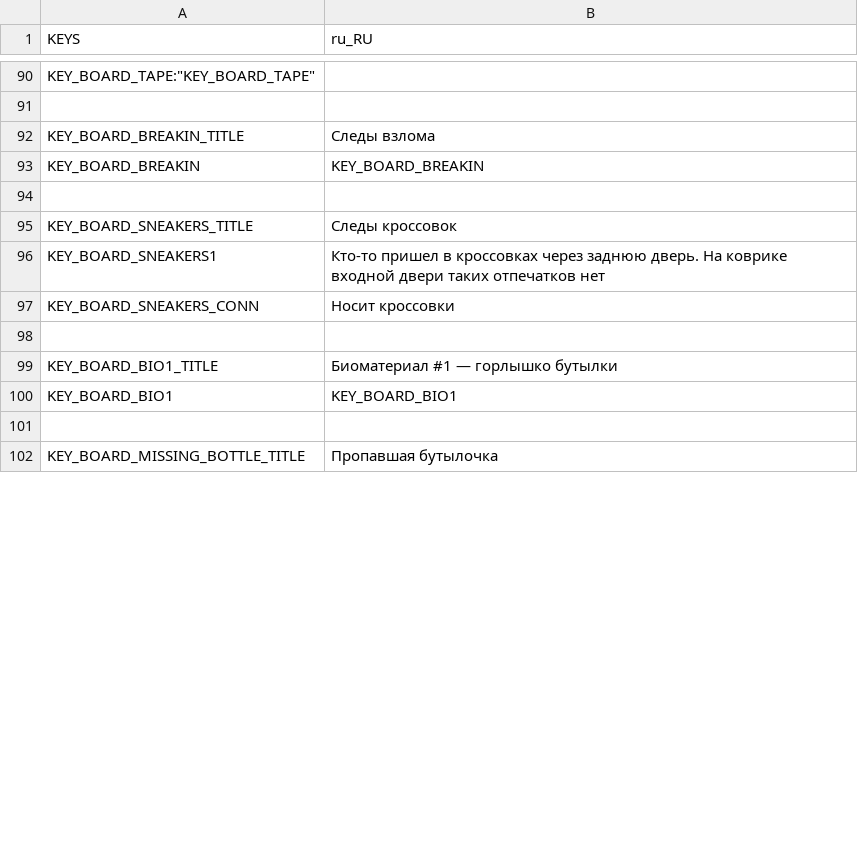
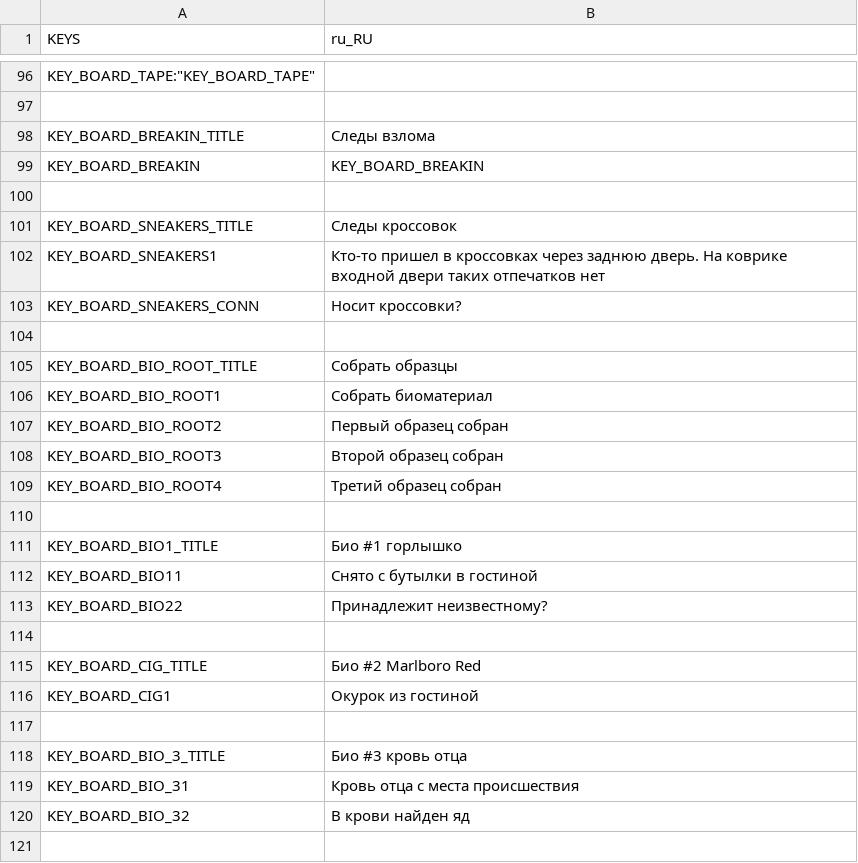
Before and after one commit to Kaiva-Morphin/carx_jam, a CSV file: assets/locale/locale.csv, drawn as a sheet; only a part is shown, gaps mark what is left out; the shorter side is filled out with more unchanged rows; the diff covers the shown part only.

```diff
--- a/assets/locale/locale.csv
+++ b/assets/locale/locale.csv
@@ -96,5 +102,20 @@ KEY_BOARD_SNEAKERS_TITLE,"Следы кроссовок"
 KEY_BOARD_SNEAKERS1,"Кто-то пришел в кроссовках через заднюю дверь. На коврике входной двери таких отпечатков нет"
-KEY_BOARD_SNEAKERS_CONN,"Носит кроссовки"
+KEY_BOARD_SNEAKERS_CONN,"Носит кроссовки?"
 
-KEY_BOARD_BIO1_TITLE,"Биоматериал #1 — горлышко бутылки"
-KEY_BOARD_BIO1,"KEY_BOARD_BIO1"
+KEY_BOARD_BIO_ROOT_TITLE,"Собрать образцы"
+KEY_BOARD_BIO_ROOT1,"Собрать биоматериал"
+KEY_BOARD_BIO_ROOT2,"Первый образец собран"
+KEY_BOARD_BIO_ROOT3,"Второй образец собран"
+KEY_BOARD_BIO_ROOT4,"Третий образец собран"
+
+KEY_BOARD_BIO1_TITLE,"Био #1 горлышко"
+KEY_BOARD_BIO11,"Снято с бутылки в гостиной"
+KEY_BOARD_BIO22,"Принадлежит неизвестному?"
+
+KEY_BOARD_CIG_TITLE,"Био #2 Marlboro Red"
+KEY_BOARD_CIG1,"Окурок из гостиной"
+
+KEY_BOARD_BIO_3_TITLE,"Био #3 кровь отца"
+KEY_BOARD_BIO_31,"Кровь отца с места происшествия"
+KEY_BOARD_BIO_32,"В крови найден яд"
+
```
Also changed, not shown: 20 added rows, 15 removed rows, 4 moved rows and 10 edited cells elsewhere in this file, 25 other files.
